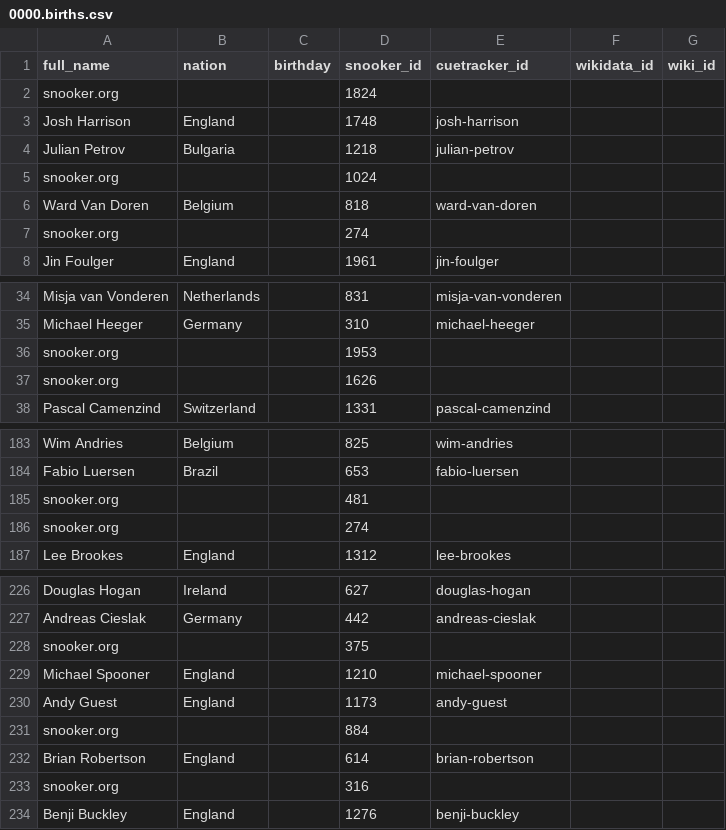
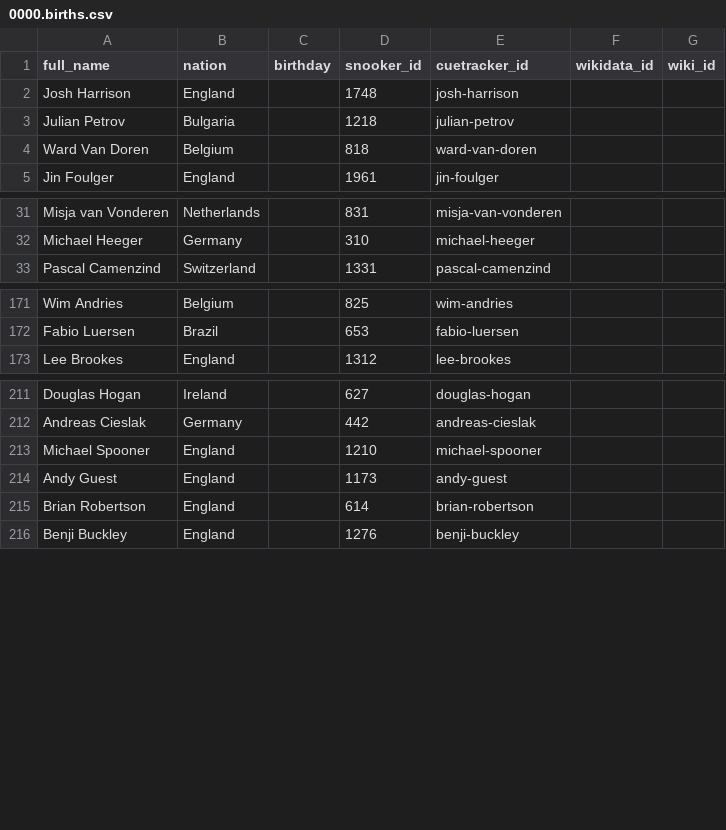
Before and after one commit to dreamerminsk/wiki-langs, a CSV file: players/0000.births.csv, drawn as a sheet; only a part is shown, gaps mark what is left out; the diff covers the shown part only; the diff names each change by its address in the sheet, - before the commit and + after, or states it on an @@ line.

Commit message:
Update 0000.births.csv

```diff
--- a/players/0000.births.csv
+++ b/players/0000.births.csv
-row 2: snooker.org |  |  | 1824
-row 5: snooker.org |  |  | 1024
-row 7: snooker.org |  |  | 274
-row 36: snooker.org |  |  | 1953
-row 37: snooker.org |  |  | 1626
-row 185: snooker.org |  |  | 481
-row 186: snooker.org |  |  | 274
-row 228: snooker.org |  |  | 375
-row 231: snooker.org |  |  | 884
-row 233: snooker.org |  |  | 316
```
Also changed, not shown: 8 removed rows elsewhere in this file.
